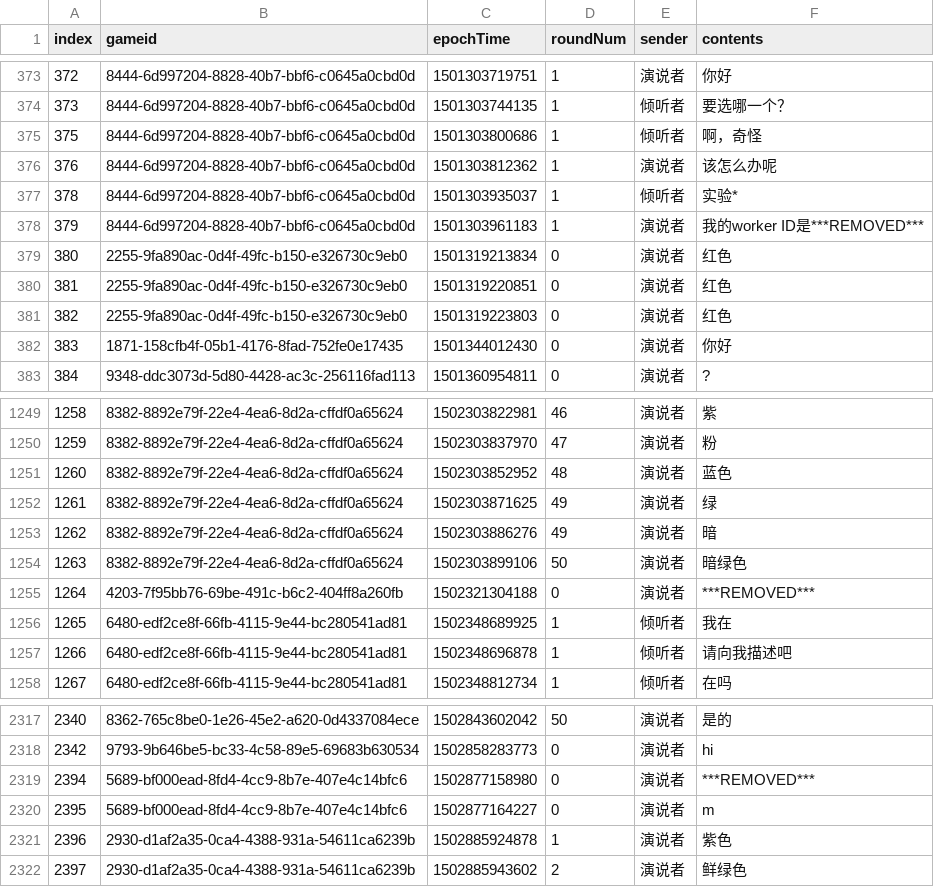
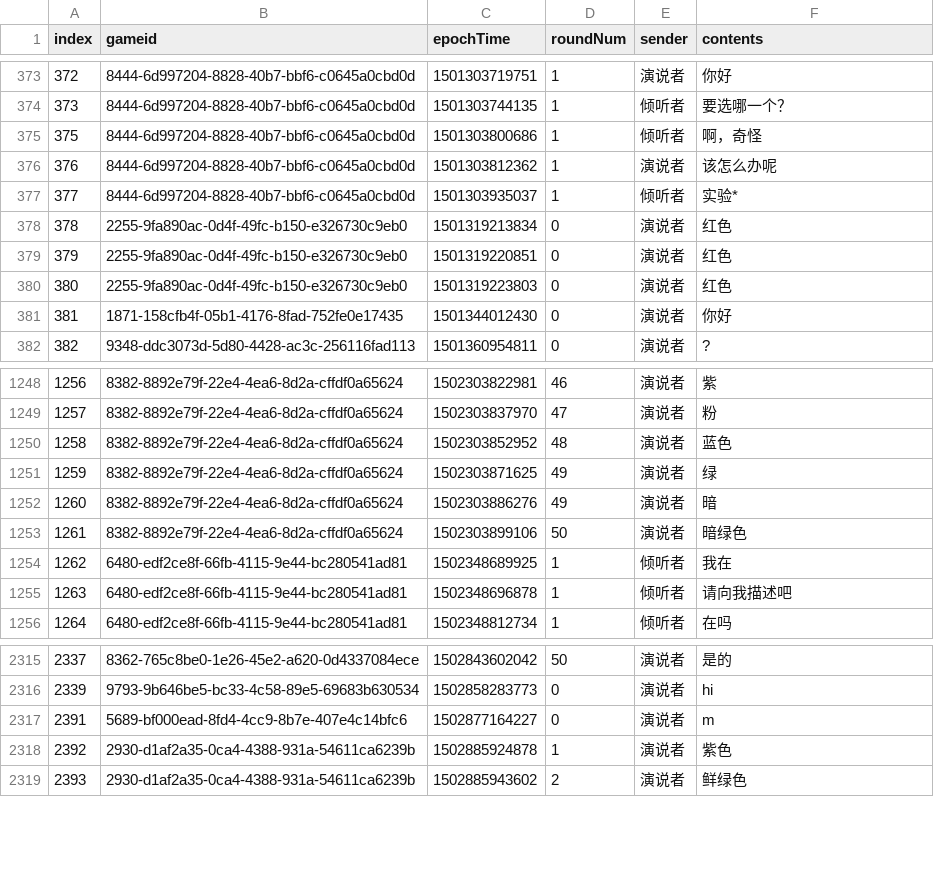
Before and after one commit to futurulus/coop-nets, a CSV file: languageAnalysis/data_input_cleaned/colorReferenceMessageChinese_filtered.csv, drawn as a sheet; only a part is shown, gaps mark what is left out; the diff names each change by its address in the sheet, - before the commit and + after, or states it on an @@ line.

```diff
--- a/languageAnalysis/data_input_cleaned/colorReferenceMessageChinese_filtered.csv
+++ b/languageAnalysis/data_input_cleaned/colorReferenceMessageChinese_filtered.csv
@@ column A (index) renumbered from row 377 down @@
-row 378: 379 | 8444-6d997204-8828-40b7-bbf6-c0645a0cbd0d | 1501303961183 | 1 | 演说者 | 我的worker ID是***REMOVED***
-row 1255: 1264 | 4203-7f95bb76-69be-491c-b6c2-404ff8a260fb | 1502321304188 | 0 | 演说者 | ***REMOVED***
-row 2319: 2394 | 5689-bf000ead-8fd4-4cc9-8b7e-407e4c14bfc6 | 1502877158980 | 0 | 演说者 | ***REMOVED***
```
Also changed, not shown: languageAnalysis/data_input_cleaned/filtered_deleted_long_lengths.csv, languageAnalysis/data_input_cleaned/raw_stripped_extra_commas.csv, 5 other files.
